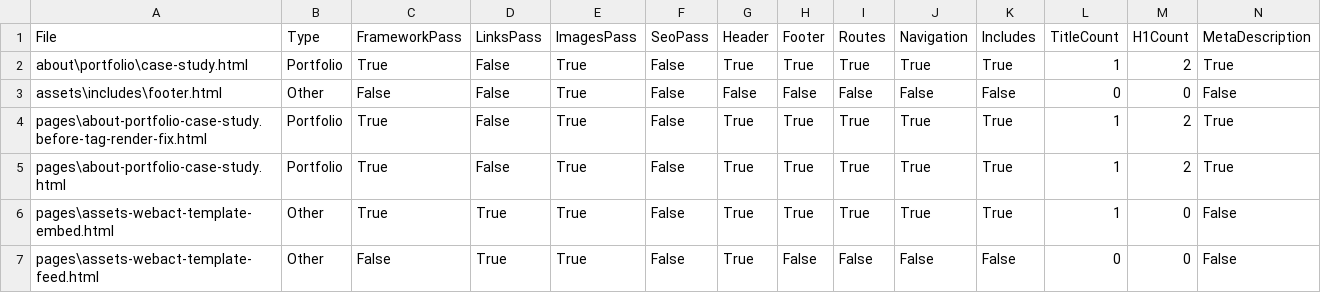
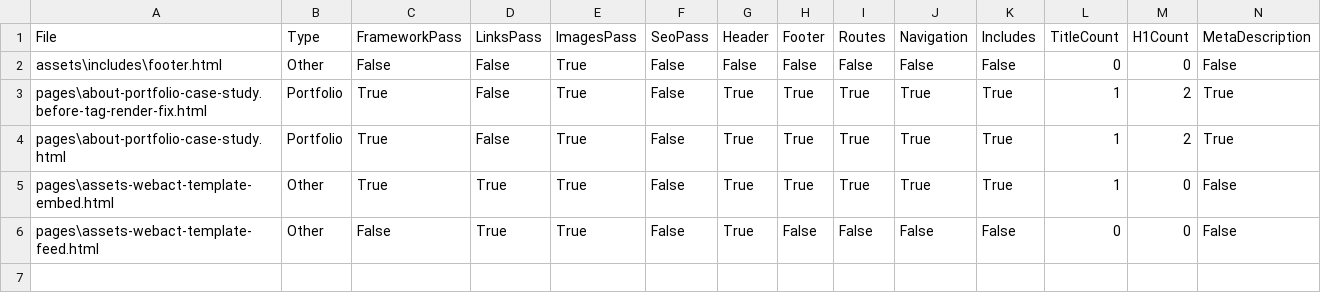
Before and after one commit to WebActCos/webact-redesign, a CSV file: tools/audit/reports/v2/seo-failures.csv, drawn as a sheet; only a part is shown; rows hold the shown columns only; the diff names each change by its address in the sheet, - before the commit and + after, or states it on an @@ line.

```diff
--- a/tools/audit/reports/v2/seo-failures.csv
+++ b/tools/audit/reports/v2/seo-failures.csv
-row 2: about\portfolio\case-study.html | Portfolio | True | False | True | False | True | True | True | True | True | 1 | 2 | True
```
Also changed, not shown: tools/audit/reports/v2/broken-link-patterns.csv, tools/audit/reports/v2/broken-links.csv, 7 other files.
